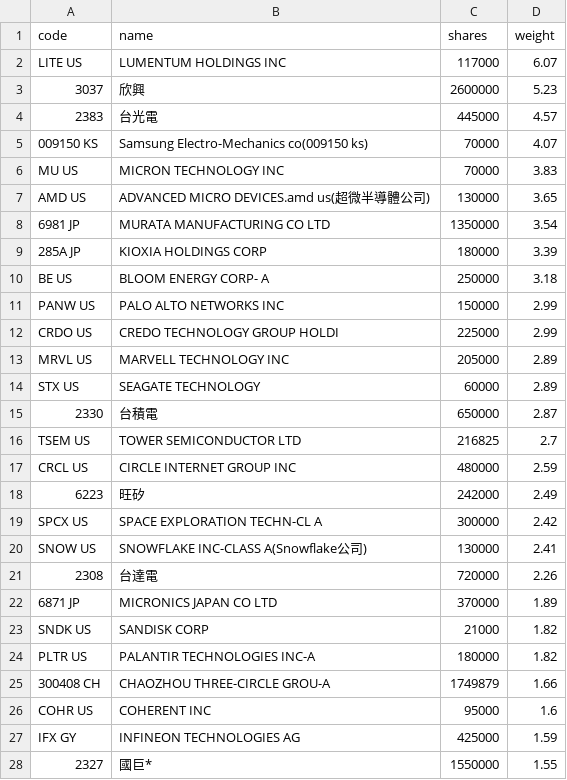
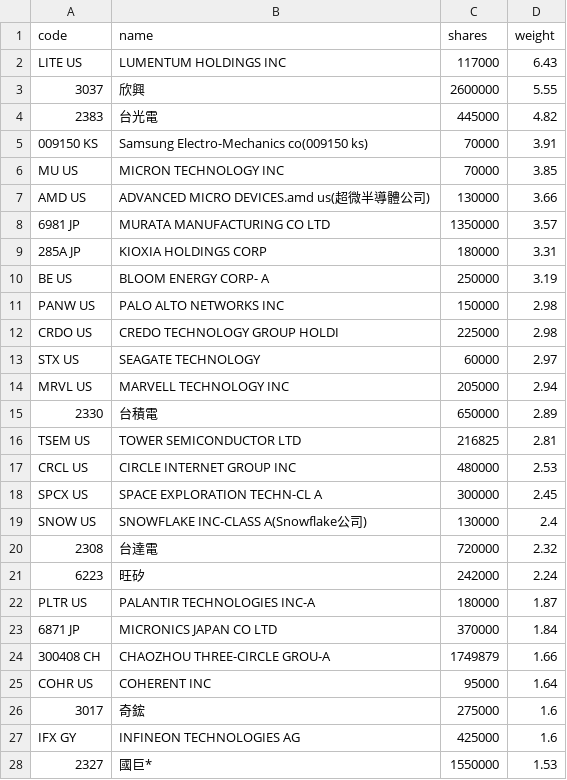
Before and after one commit to 4ru1013/united-etf-00988a-portfolio, a CSV file: data/out/holdings/00988A_latest.csv, drawn as a sheet; only a part is shown; the diff covers the shown part only.

```diff
--- a/data/out/holdings/00988A_latest.csv
+++ b/data/out/holdings/00988A_latest.csv
@@ -1,28 +1,28 @@
 code,name,shares,weight
-LITE US,LUMENTUM HOLDINGS INC,117000,6.07
-3037,欣興,2600000,5.23
-2383,台光電,445000,4.57
-009150 KS,Samsung Electro-Mechanics co(009150 ks),70000,4.07
-MU US,MICRON TECHNOLOGY INC,70000,3.83
-AMD US,ADVANCED MICRO DEVICES.amd us(超微半導體公司),130000,3.65
-6981 JP,MURATA MANUFACTURING CO LTD,1350000,3.54
-285A JP,KIOXIA HOLDINGS CORP,180000,3.39
-BE US,BLOOM ENERGY CORP- A,250000,3.18
-PANW US,PALO ALTO NETWORKS INC,150000,2.99
-CRDO US,CREDO TECHNOLOGY GROUP HOLDI,225000,2.99
-MRVL US,MARVELL TECHNOLOGY INC,205000,2.89
-STX US,SEAGATE TECHNOLOGY,60000,2.89
-2330,台積電,650000,2.87
-TSEM US,TOWER SEMICONDUCTOR LTD,216825,2.7
-CRCL US,CIRCLE INTERNET GROUP INC,480000,2.59
-6223,旺矽,242000,2.49
-SPCX US,SPACE EXPLORATION TECHN-CL A,300000,2.42
-SNOW US,SNOWFLAKE INC-CLASS A(Snowflake公司),130000,2.41
-2308,台達電,720000,2.26
-6871 JP,MICRONICS JAPAN CO LTD,370000,1.89
-SNDK US,SANDISK CORP,21000,1.82
-PLTR US,PALANTIR TECHNOLOGIES INC-A,180000,1.82
+LITE US,LUMENTUM HOLDINGS INC,117000,6.43
+3037,欣興,2600000,5.55
+2383,台光電,445000,4.82
+009150 KS,Samsung Electro-Mechanics co(009150 ks),70000,3.91
+MU US,MICRON TECHNOLOGY INC,70000,3.85
+AMD US,ADVANCED MICRO DEVICES.amd us(超微半導體公司),130000,3.66
+6981 JP,MURATA MANUFACTURING CO LTD,1350000,3.57
+285A JP,KIOXIA HOLDINGS CORP,180000,3.31
+BE US,BLOOM ENERGY CORP- A,250000,3.19
+PANW US,PALO ALTO NETWORKS INC,150000,2.98
+CRDO US,CREDO TECHNOLOGY GROUP HOLDI,225000,2.98
+STX US,SEAGATE TECHNOLOGY,60000,2.97
+MRVL US,MARVELL TECHNOLOGY INC,205000,2.94
+2330,台積電,650000,2.89
+TSEM US,TOWER SEMICONDUCTOR LTD,216825,2.81
+CRCL US,CIRCLE INTERNET GROUP INC,480000,2.53
+SPCX US,SPACE EXPLORATION TECHN-CL A,300000,2.45
+SNOW US,SNOWFLAKE INC-CLASS A(Snowflake公司),130000,2.4
+2308,台達電,720000,2.32
+6223,旺矽,242000,2.24
+PLTR US,PALANTIR TECHNOLOGIES INC-A,180000,1.87
+6871 JP,MICRONICS JAPAN CO LTD,370000,1.84
 300408 CH,CHAOZHOU THREE-CIRCLE GROU-A,1749879,1.66
-COHR US,COHERENT INC,95000,1.6
-IFX GY,INFINEON TECHNOLOGIES AG,425000,1.59
-2327,國巨*,1550000,1.55
+COHR US,COHERENT INC,95000,1.64
+3017,奇鋐,275000,1.6
+IFX GY,INFINEON TECHNOLOGIES AG,425000,1.6
+2327,國巨*,1550000,1.53
```
Also changed, not shown: 7 added rows, 4 removed rows and 8 edited cells elsewhere in this file, 4 other files.
